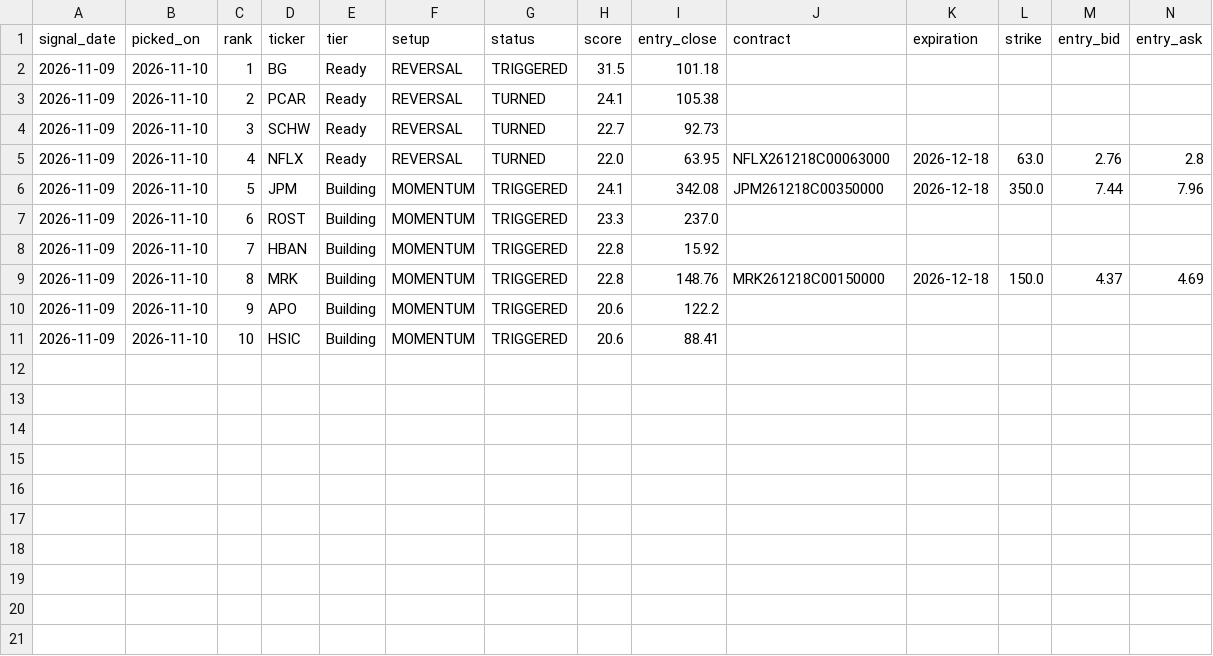
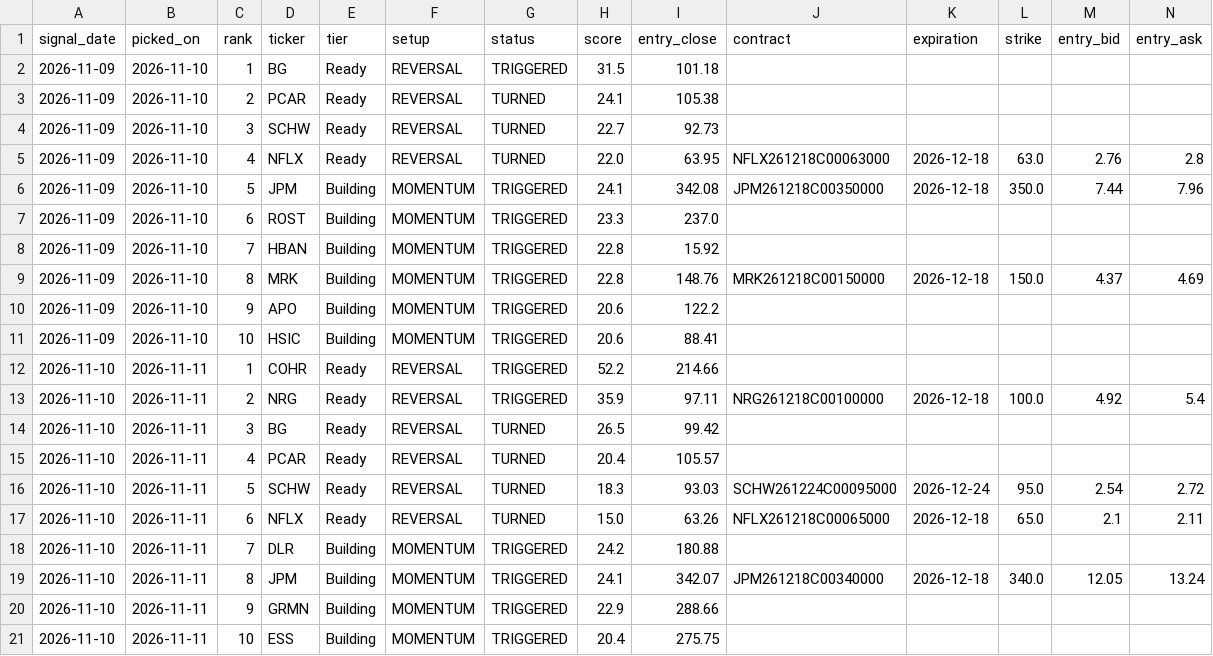
Before and after one commit to seanpesner-lab/OptionsDash, a CSV file: history/picks.csv, drawn as a sheet; only a part is shown; rows hold the shown columns only; the diff names each change by its address in the sheet, - before the commit and + after, or states it on an @@ line.

```diff
--- a/history/picks.csv
+++ b/history/picks.csv
+row 12: 2026-11-10 | 2026-11-11 | 1 | COHR | Ready | REVERSAL | TRIGGERED | 52.2 | 214.66
+row 13: 2026-11-10 | 2026-11-11 | 2 | NRG | Ready | REVERSAL | TRIGGERED | 35.9 | 97.11 | NRG261218C00100000 | 2026-12-18 | 100.0 | 4.92 | 5.4
+row 14: 2026-11-10 | 2026-11-11 | 3 | BG | Ready | REVERSAL | TURNED | 26.5 | 99.42
+row 15: 2026-11-10 | 2026-11-11 | 4 | PCAR | Ready | REVERSAL | TURNED | 20.4 | 105.57
+row 16: 2026-11-10 | 2026-11-11 | 5 | SCHW | Ready | REVERSAL | TURNED | 18.3 | 93.03 | SCHW261224C00095000 | 2026-12-24 | 95.0 | 2.54 | 2.72
+row 17: 2026-11-10 | 2026-11-11 | 6 | NFLX | Ready | REVERSAL | TURNED | 15.0 | 63.26 | NFLX261218C00065000 | 2026-12-18 | 65.0 | 2.1 | 2.11
+row 18: 2026-11-10 | 2026-11-11 | 7 | DLR | Building | MOMENTUM | TRIGGERED | 24.2 | 180.88
+row 19: 2026-11-10 | 2026-11-11 | 8 | JPM | Building | MOMENTUM | TRIGGERED | 24.1 | 342.07 | JPM261218C00340000 | 2026-12-18 | 340.0 | 12.05 | 13.24
+row 20: 2026-11-10 | 2026-11-11 | 9 | GRMN | Building | MOMENTUM | TRIGGERED | 22.9 | 288.66
+row 21: 2026-11-10 | 2026-11-11 | 10 | ESS | Building | MOMENTUM | TRIGGERED | 20.4 | 275.75
```
